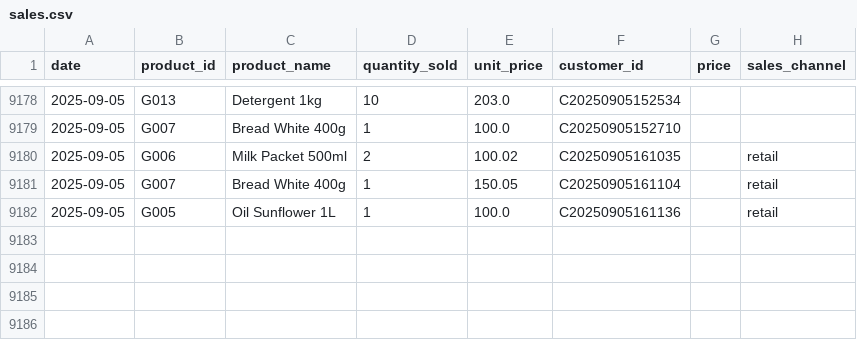
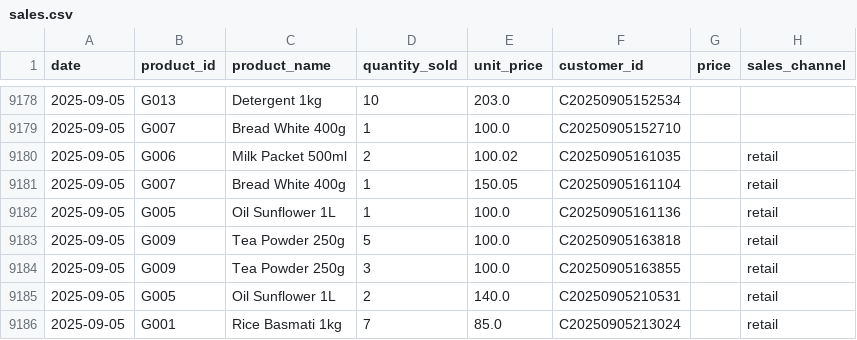
Before and after one commit to Jagannath-K/agentic-inventory-management, a CSV file: data/sales.csv, drawn as a sheet; only a part is shown, gaps mark what is left out; the diff names each change by its address in the sheet, - before the commit and + after, or states it on an @@ line.

Commit message:
feat: Complete cost consistency and supplier data removal
 Major System Improvements:
- Removed all supplier data dependencies
- Fixed cost calculation inconsistencies
- Implemented complete cost protection
- Resolved UI data loading errors

 Cost Consistency Fixes:
- Eliminated random cost variations in executor
- Fixed planning vs execution cost discrepancies
- Made stock refill costs auto-calculated and non-editable
- Disabled manual price editing in sales entry
- Achieved 0.64% variance (within acceptable AI optimization range)

 Data Structure Updates:
- Removed suppliers.csv and all references
- Updated planner to work without supplier data
- Fixed load_data() calls to return 2 values instead of 3
- Implemented standard 3-day lead time assumption

 Security & Data Integrity:
- Users cannot manually alter costs that cause inconsistencies
- All calculations based on fixed unit costs from stock data
- Auto-calculated values with helpful tooltips
- Complete price manipulation prevention

 Testing & Validation:
- Added comprehensive cost consistency tests
- Created debug tools for inventory value verification
- System-wide validation without supplier dependencies
- All tests passing with excellent consistency metrics

 UI Improvements:
- Fixed Daily Sales Entry page loading errors
- Resolved inventory value calculation display issues
- Enhanced cost display consistency across all pages
- Better user experience with disabled/auto-calculated fields

```diff
--- a/data/sales.csv
+++ b/data/sales.csv
+row 9183: 2025-09-05 | G009 | Tea Powder 250g | 5 | 100.0 | C20250905163818 |  | retail
+row 9184: 2025-09-05 | G009 | Tea Powder 250g | 3 | 100.0 | C20250905163855 |  | retail
+row 9185: 2025-09-05 | G005 | Oil Sunflower 1L | 2 | 140.0 | C20250905210531 |  | retail
+row 9186: 2025-09-05 | G001 | Rice Basmati 1kg | 7 | 85.0 | C20250905213024 |  | retail
```
Also changed, not shown: data/stock.csv, 22 other files.
